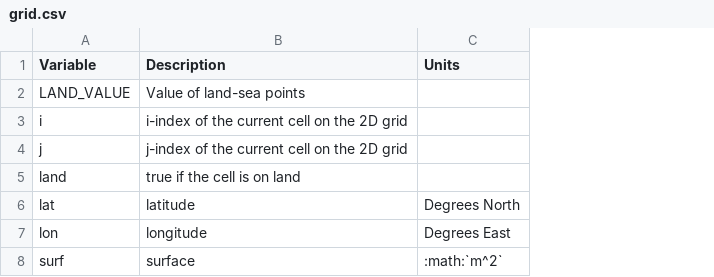
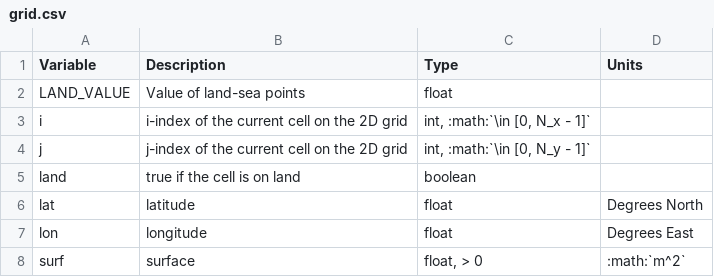
Before and after one commit to osmose-model/osmose, a CSV file: doc/odd_des/_static/grid.csv, drawn as a sheet; the diff names each change by its address in the sheet, - before the commit and + after, or states it on an @@ line.

```diff
--- a/doc/odd_des/_static/grid.csv
+++ b/doc/odd_des/_static/grid.csv
+column C (Type), rows 2-8: float | int, :math:`\in [0, N_x - 1]` | int, :math:`\in [0, N_y - 1]` | boolean | float | float | float, > 0
```
Also changed, not shown: doc/odd_des/_static/species.csv, 1 other file.
